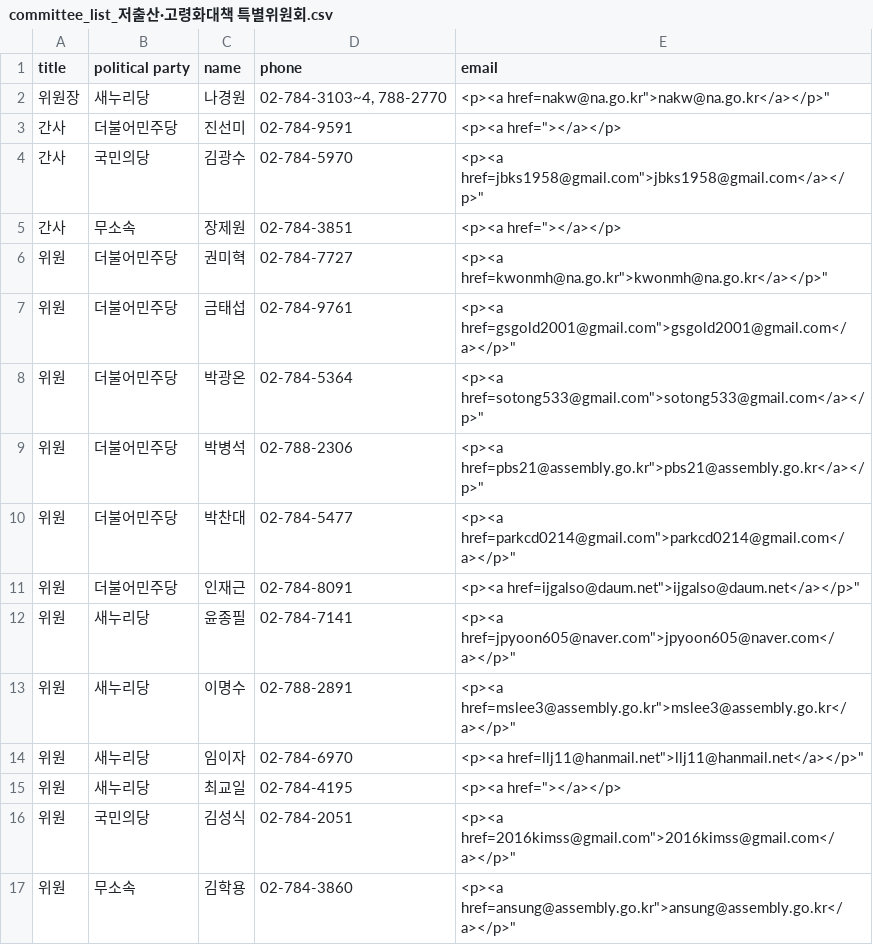
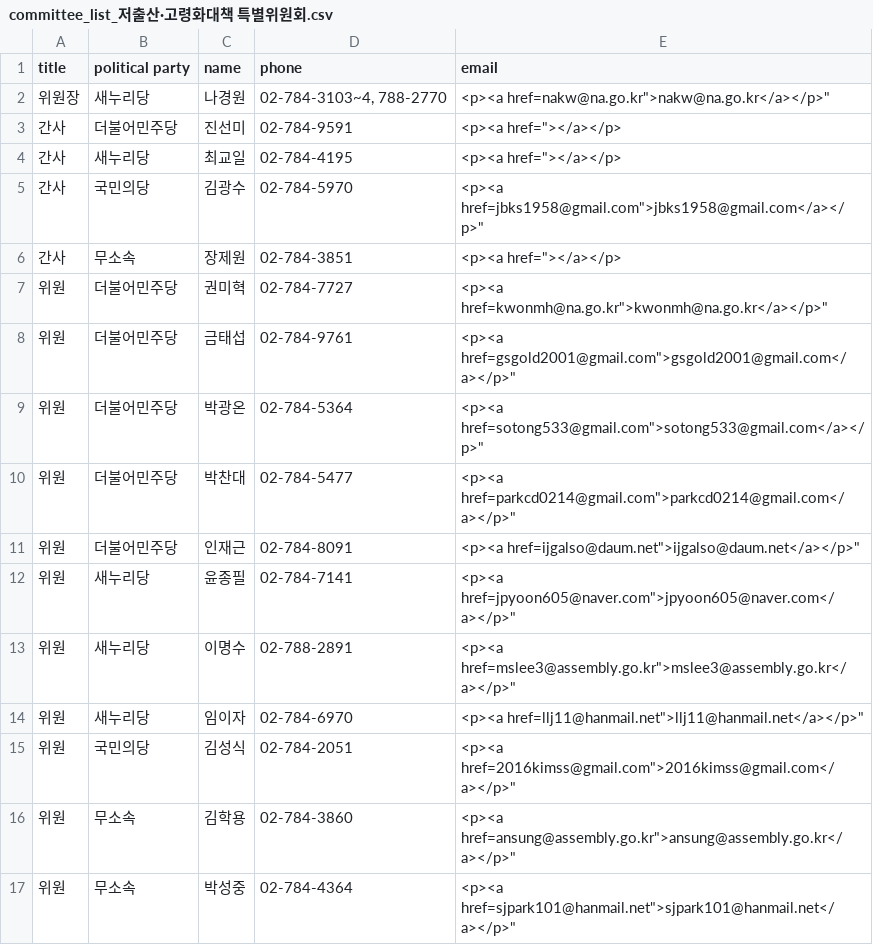
Before and after one commit to teampopong/data-assembly, a CSV file: committees/committee_list_저출산·고령화대책 특별위원회.csv, drawn as a sheet; only a part is shown; the shorter side is filled out with more unchanged rows.

```diff
--- a/committees/committee_list_저출산·고령화대책 특별위원회.csv
+++ b/committees/committee_list_저출산·고령화대책 특별위원회.csv
@@ -3,2 +3,3 @@
 "간사","더불어민주당","진선미","02-784-9591","<p><a href=""></a></p>"
+"간사","새누리당","최교일","02-784-4195","<p><a href=""></a></p>"
 "간사","국민의당","김광수","02-784-5970","<p><a href="jbks1958@gmail.com">jbks1958@gmail.com</a></p>"
@@ -8,3 +9,2 @@
 "위원","더불어민주당","박광온","02-784-5364","<p><a href="sotong533@gmail.com">sotong533@gmail.com</a></p>"
-"위원","더불어민주당","박병석","02-788-2306","<p><a href="pbs21@assembly.go.kr">pbs21@assembly.go.kr</a></p>"
 "위원","더불어민주당","박찬대","02-784-5477","<p><a href="parkcd0214@gmail.com">parkcd0214@gmail.com</a></p>"
@@ -14,3 +14,2 @@
 "위원","새누리당","임이자","02-784-6970","<p><a href="llj11@hanmail.net">llj11@hanmail.net</a></p>"
-"위원","새누리당","최교일","02-784-4195","<p><a href=""></a></p>"
 "위원","국민의당","김성식","02-784-2051","<p><a href="2016kimss@gmail.com">2016kimss@gmail.com</a></p>"
```
Also changed, not shown: assembly.csv, committees/committee_list_국방위원회.csv, 2 other files.
